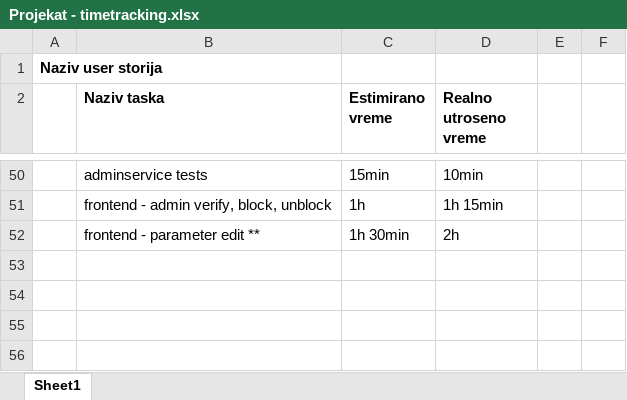
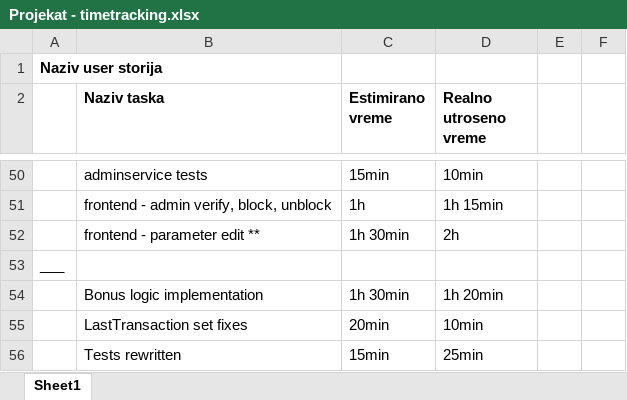
Before and after one commit to bd-infg/MoneyTransferApp, an Excel workbook: Projekat - timetracking.xlsx, sheet Sheet1, drawn as a sheet; only a part is shown, gaps mark what is left out; values as stored, in another font and other column widths than the file's, no borders; the diff names each change by its address in the sheet, - before the commit and + after, or states it on an @@ line.

```diff
--- a/Projekat - timetracking.xlsx (sheet Sheet1)
+++ b/Projekat - timetracking.xlsx (sheet Sheet1)
+row 53: ___
+row 54:  | Bonus logic implementation | 1h 30min | 1h 20min
+row 55:  | LastTransaction set fixes | 20min | 10min
+row 56:  | Tests rewritten | 15min | 25min
```
Also changed, not shown: 9 other files.
